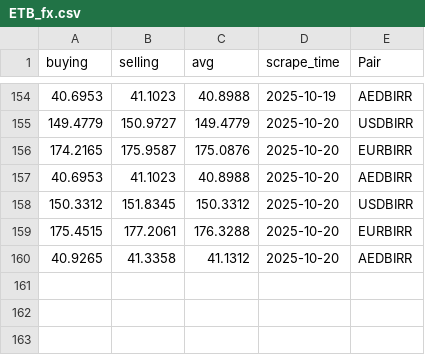
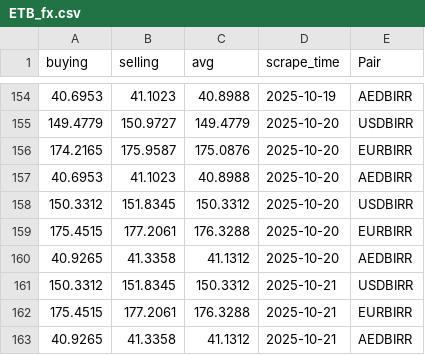
Before and after one commit to Imr-u/Birr-trend, a CSV file: ETB_fx.csv, drawn as a sheet; only a part is shown, gaps mark what is left out; the diff names each change by its address in the sheet, - before the commit and + after, or states it on an @@ line.

```diff
--- a/ETB_fx.csv
+++ b/ETB_fx.csv
+row 161: 150.3312 | 151.8345 | 150.3312 | 2025-10-21 | USDBIRR
+row 162: 175.4515 | 177.2061 | 176.3288 | 2025-10-21 | EURBIRR
+row 163: 40.9265 | 41.3358 | 41.1312 | 2025-10-21 | AEDBIRR
```
